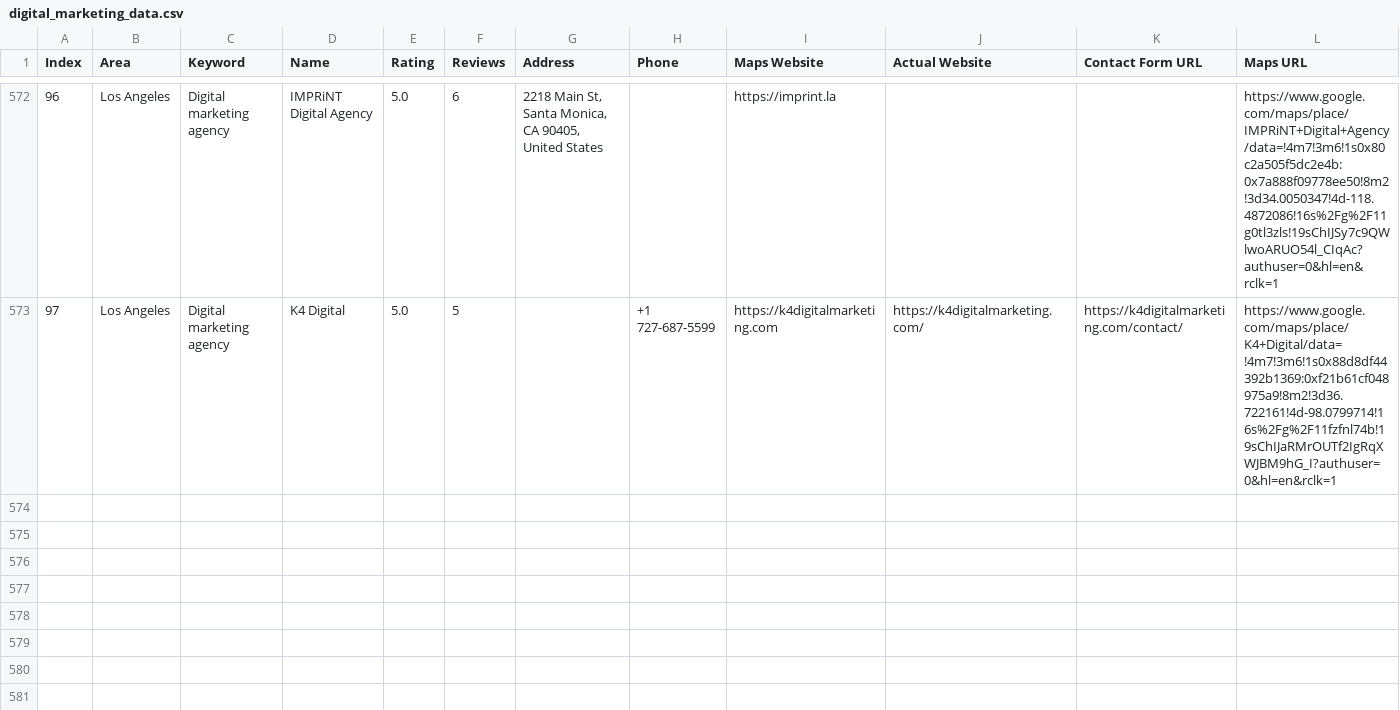
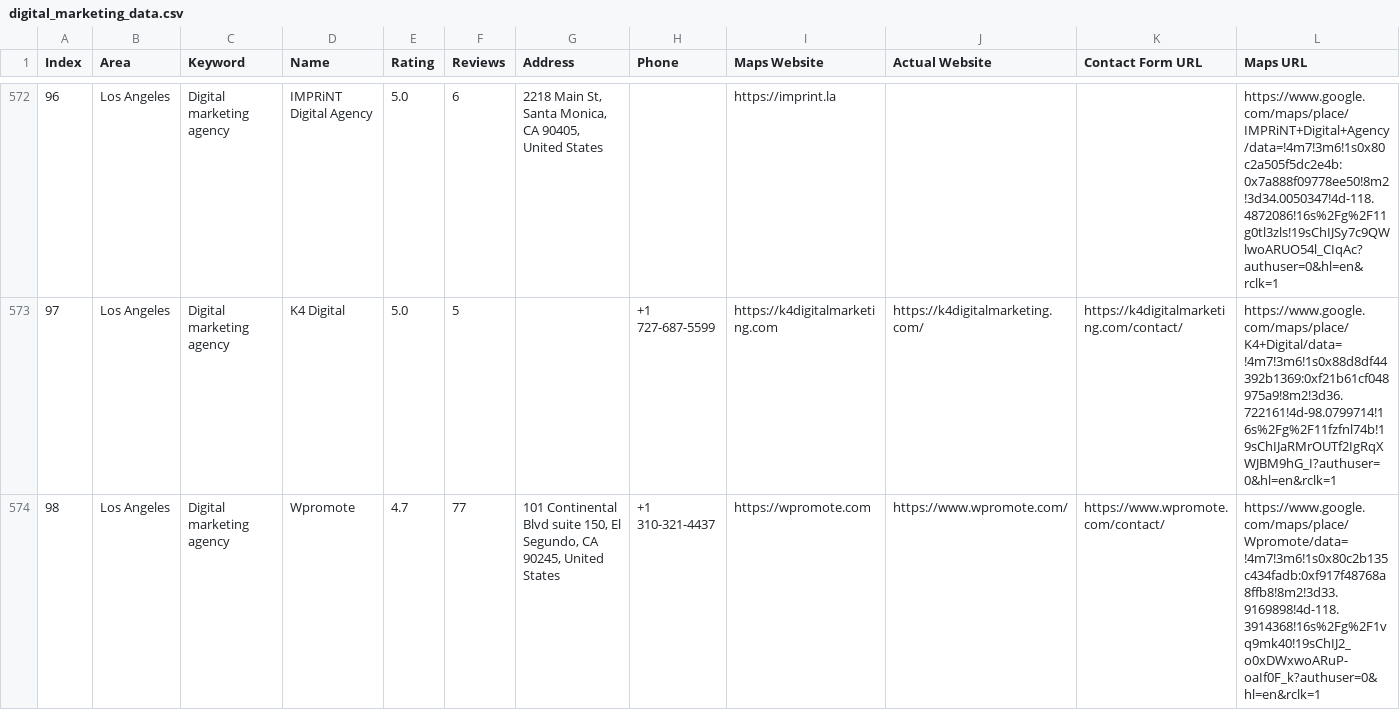
Before and after one commit to farhan281/hcf, a CSV file: digital_marketing_data.csv, drawn as a sheet; only a part is shown, gaps mark what is left out; rows hold the shown columns only; the diff names each change by its address in the sheet, - before the commit and + after, or states it on an @@ line.

```diff
--- a/digital_marketing_data.csv
+++ b/digital_marketing_data.csv
+row 574: 98 | Los Angeles | Digital marketing agency | Wpromote | 4.7 | 77 | 101 Continental Blvd suite 150, El Segundo, CA 90245, United States | +1 310-321-4437 | https://wpromote.com | https://www.wpromote.com/ | https://www.wpromote.com/contact/ | https://www.google.com/maps/place/Wpromote/data=!4m7!3m6!1s0x80c2b135c434fadb:0xf917f48768a8ffb8!8m2!3d33.9169898!4d-118.3914368!16s%2Fg%2F1vq9mk40!19sChIJ2_o0xDWxwoARuP-oaIf0F_k?authuser=0&hl=en&rclk=1
```
Also changed, not shown: 1 other file.
